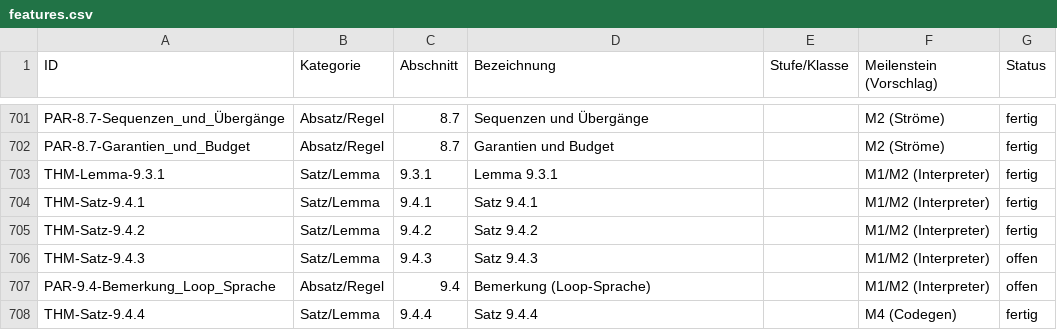
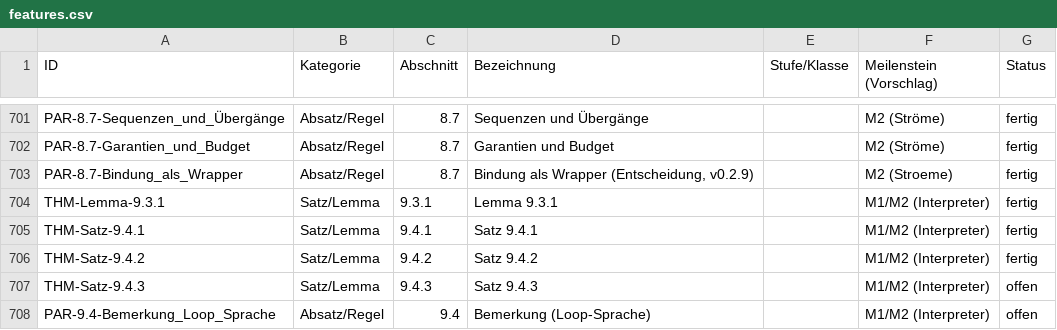
Before and after one commit to mannomannX/takt, a CSV file: plan/features.csv, drawn as a sheet; only a part is shown, gaps mark what is left out; the shorter side is filled out with more unchanged rows.

```diff
--- a/plan/features.csv
+++ b/plan/features.csv
@@ -702,2 +702,3 @@ PAR-8.7-Sequenzen_und_Übergänge,Absatz/Regel,8.7,Sequenzen und Übergänge,,M2
 PAR-8.7-Garantien_und_Budget,Absatz/Regel,8.7,Garantien und Budget,,M2 (Ströme),fertig
+PAR-8.7-Bindung_als_Wrapper,Absatz/Regel,8.7,"Bindung als Wrapper (Entscheidung, v0.2.9)",,M2 (Stroeme),fertig
 THM-Lemma-9.3.1,Satz/Lemma,9.3.1,Lemma 9.3.1,,M1/M2 (Interpreter),fertig
```
Also changed, not shown: plan/feedback.csv, 12 other files.
